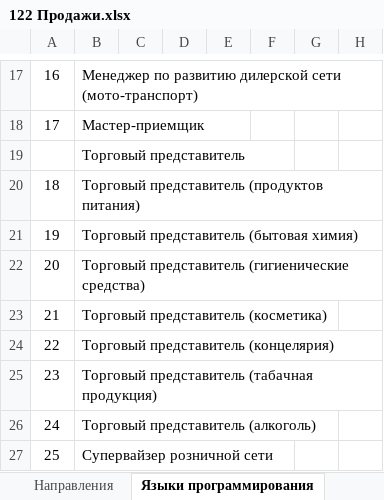
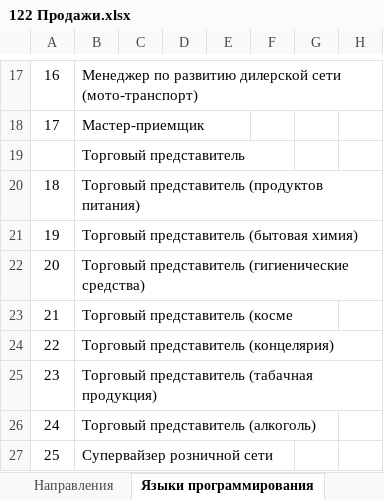
Before and after one commit to SalomanYu/ED_Telegram, an Excel workbook: Humanitarian_VS_Technical/Data/Professions/122 Продажи.xlsx, sheet Языки программирования, drawn as a sheet; only a part is shown, gaps mark what is left out; values as stored, in another font and other column widths than the file's, no borders; the diff names each change by its address in the sheet, - before the commit and + after, or states it on an @@ line.

```diff
--- a/Humanitarian_VS_Technical/Data/Professions/122 Продажи.xlsx (sheet Языки программирования)
+++ b/Humanitarian_VS_Technical/Data/Professions/122 Продажи.xlsx (sheet Языки программирования)
-B23: Торговый представитель (косметика)
+B23: Торговый представитель (косме
```
Also changed, not shown: sheet Список профессий, sheet Функции (общие), Humanitarian_VS_Technical/Data/Professions/11 Офисные службы.xlsx, Humanitarian_VS_Technical/Data/Professions/161 Ит _ Интернет _ Телеком.xlsx, 7 other files.
